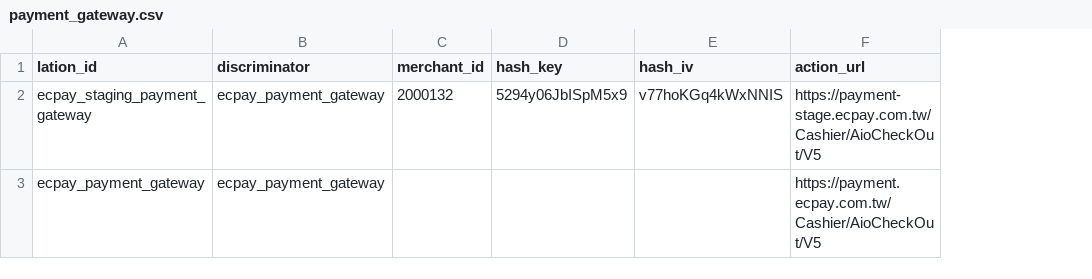
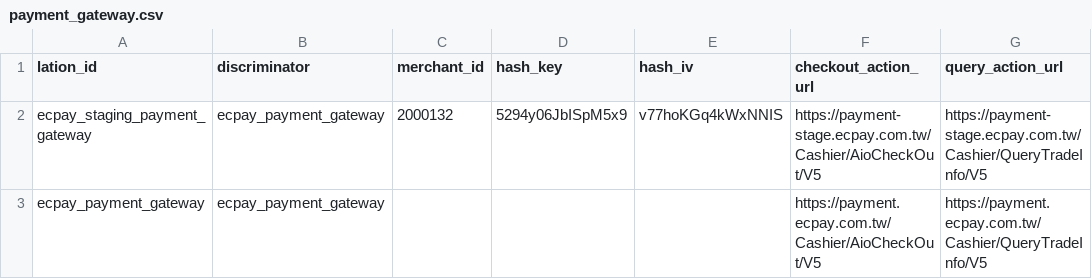
Before and after one commit to gocreating/lation, a CSV file: lation/modules/base/data/payment_gateway.csv, drawn as a sheet; the diff names each change by its address in the sheet, - before the commit and + after, or states it on an @@ line.

Commit message:
Add job to sync payments

```diff
--- a/lation/modules/base/data/payment_gateway.csv
+++ b/lation/modules/base/data/payment_gateway.csv
+column G (query_action_url), rows 2-3: https://payment-stage.ecpay.com.tw/Cashier/QueryTradeInfo/V5 | https://payment.ecpay.com.tw/Cashier/QueryTradeInfo/V5
-F1: action_url
+F1: checkout_action_url
```
Also changed, not shown: 7 other files.
